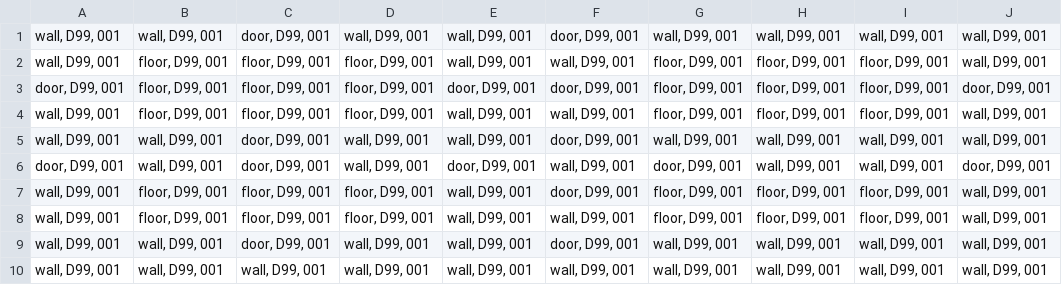
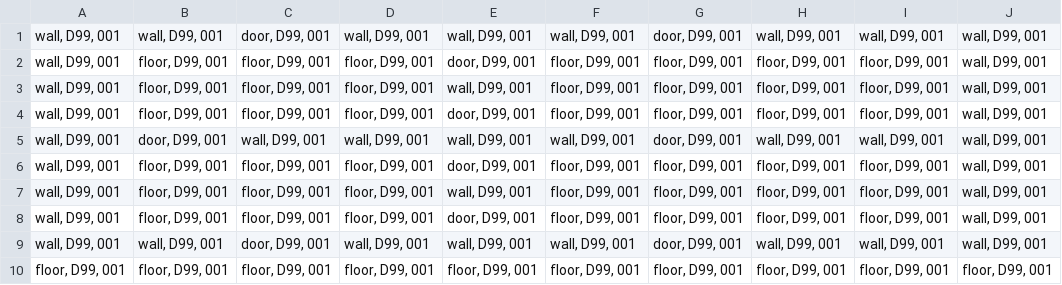
Before and after one commit to r4ptur3x/heavyArmor, a CSV file: maps/gitHubMapTestSmall.csv, drawn as a sheet.

Commit message:
Fix small map shared wall thickness

```diff
--- a/maps/gitHubMapTestSmall.csv
+++ b/maps/gitHubMapTestSmall.csv
@@ -1,10 +1,10 @@
-"wall, D99, 001","wall, D99, 001","door, D99, 001","wall, D99, 001","wall, D99, 001","door, D99, 001","wall, D99, 001","wall, D99, 001","wall, D99, 001","wall, D99, 001"
-"wall, D99, 001","floor, D99, 001","floor, D99, 001","floor, D99, 001","wall, D99, 001","wall, D99, 001","floor, D99, 001","floor, D99, 001","floor, D99, 001","wall, D99, 001"
-"door, D99, 001","floor, D99, 001","floor, D99, 001","floor, D99, 001","door, D99, 001","door, D99, 001","floor, D99, 001","floor, D99, 001","floor, D99, 001","door, D99, 001"
-"wall, D99, 001","floor, D99, 001","floor, D99, 001","floor, D99, 001","wall, D99, 001","wall, D99, 001","floor, D99, 001","floor, D99, 001","floor, D99, 001","wall, D99, 001"
-"wall, D99, 001","wall, D99, 001","door, D99, 001","wall, D99, 001","wall, D99, 001","door, D99, 001","wall, D99, 001","wall, D99, 001","wall, D99, 001","wall, D99, 001"
-"door, D99, 001","wall, D99, 001","door, D99, 001","wall, D99, 001","door, D99, 001","wall, D99, 001","door, D99, 001","wall, D99, 001","wall, D99, 001","door, D99, 001"
-"wall, D99, 001","floor, D99, 001","floor, D99, 001","floor, D99, 001","wall, D99, 001","door, D99, 001","floor, D99, 001","floor, D99, 001","floor, D99, 001","wall, D99, 001"
-"wall, D99, 001","floor, D99, 001","floor, D99, 001","floor, D99, 001","wall, D99, 001","wall, D99, 001","floor, D99, 001","floor, D99, 001","floor, D99, 001","wall, D99, 001"
-"wall, D99, 001","wall, D99, 001","door, D99, 001","wall, D99, 001","wall, D99, 001","door, D99, 001","wall, D99, 001","wall, D99, 001","wall, D99, 001","wall, D99, 001"
-"wall, D99, 001","wall, D99, 001","wall, D99, 001","wall, D99, 001","wall, D99, 001","wall, D99, 001","wall, D99, 001","wall, D99, 001","wall, D99, 001","wall, D99, 001"
+"wall, D99, 001","wall, D99, 001","door, D99, 001","wall, D99, 001","wall, D99, 001","wall, D99, 001","door, D99, 001","wall, D99, 001","wall, D99, 001","wall, D99, 001"
+"wall, D99, 001","floor, D99, 001","floor, D99, 001","floor, D99, 001","door, D99, 001","floor, D99, 001","floor, D99, 001","floor, D99, 001","floor, D99, 001","wall, D99, 001"
+"wall, D99, 001","floor, D99, 001","floor, D99, 001","floor, D99, 001","wall, D99, 001","floor, D99, 001","floor, D99, 001","floor, D99, 001","floor, D99, 001","wall, D99, 001"
+"wall, D99, 001","floor, D99, 001","floor, D99, 001","floor, D99, 001","door, D99, 001","floor, D99, 001","floor, D99, 001","floor, D99, 001","floor, D99, 001","wall, D99, 001"
+"wall, D99, 001","door, D99, 001","wall, D99, 001","wall, D99, 001","wall, D99, 001","wall, D99, 001","door, D99, 001","wall, D99, 001","wall, D99, 001","wall, D99, 001"
+"wall, D99, 001","floor, D99, 001","floor, D99, 001","floor, D99, 001","door, D99, 001","floor, D99, 001","floor, D99, 001","floor, D99, 001","floor, D99, 001","wall, D99, 001"
+"wall, D99, 001","floor, D99, 001","floor, D99, 001","floor, D99, 001","wall, D99, 001","floor, D99, 001","floor, D99, 001","floor, D99, 001","floor, D99, 001","wall, D99, 001"
+"wall, D99, 001","floor, D99, 001","floor, D99, 001","floor, D99, 001","door, D99, 001","floor, D99, 001","floor, D99, 001","floor, D99, 001","floor, D99, 001","wall, D99, 001"
+"wall, D99, 001","wall, D99, 001","door, D99, 001","wall, D99, 001","wall, D99, 001","wall, D99, 001","door, D99, 001","wall, D99, 001","wall, D99, 001","wall, D99, 001"
+"floor, D99, 001","floor, D99, 001","floor, D99, 001","floor, D99, 001","floor, D99, 001","floor, D99, 001","floor, D99, 001","floor, D99, 001","floor, D99, 001","floor, D99, 001"
```
